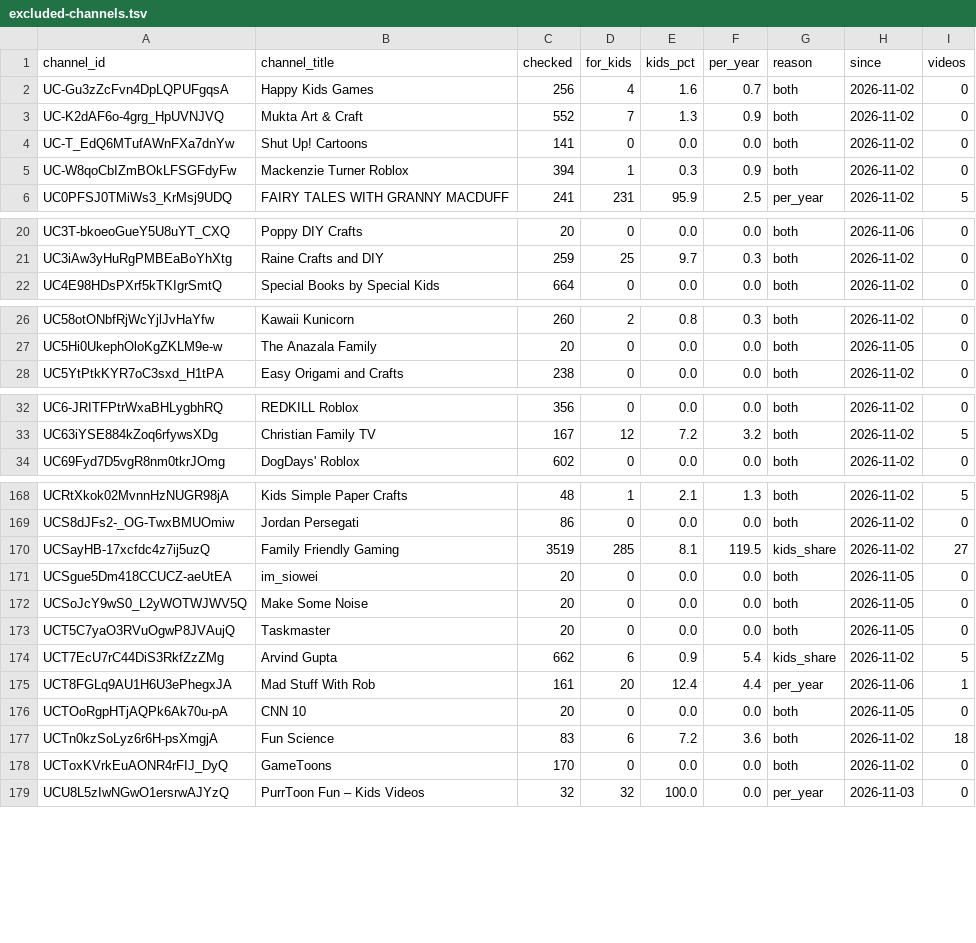
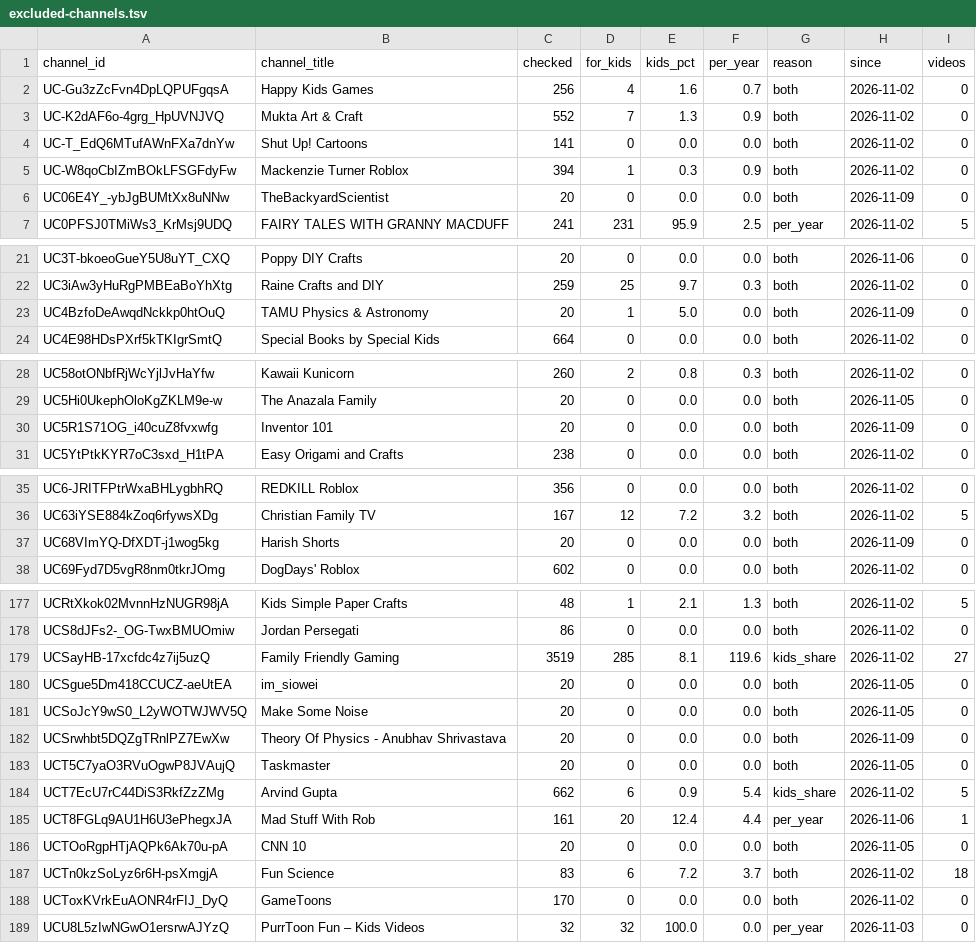
Before and after one commit to AISmithLab/hyperstim, a TSV file: backend/data/collected/excluded-channels.tsv, drawn as a sheet; only a part is shown, gaps mark what is left out; the diff covers the shown part only.

```diff
--- a/backend/data/collected/excluded-channels.tsv
+++ b/backend/data/collected/excluded-channels.tsv
@@ -5,2 +5,3 @@ UC-T_EdQ6MTufAWnFXa7dnYw	Shut Up! Cartoons	141	0	0.0	0.0	both	2026-11-02	0
 UC-W8qoCbIZmBOkLFSGFdyFw	Mackenzie Turner Roblox	394	1	0.3	0.9	both	2026-11-02	0
+UC06E4Y_-ybJgBUMtXx8uNNw	TheBackyardScientist	20	0	0.0	0.0	both	2026-11-09	0
 UC0PFSJ0TMiWs3_KrMsj9UDQ	FAIRY TALES WITH GRANNY MACDUFF	241	231	95.9	2.5	per_year	2026-11-02	5
@@ -21,2 +22,3 @@ UC3T-bkoeoGueY5U8uYT_CXQ	Poppy DIY Crafts	20	0	0.0	0.0	both	2026-11-06	0
 UC3iAw3yHuRgPMBEaBoYhXtg	Raine Crafts and DIY	259	25	9.7	0.3	both	2026-11-02	0
+UC4BzfoDeAwqdNckkp0htOuQ	TAMU Physics & Astronomy	20	1	5.0	0.0	both	2026-11-09	0
 UC4E98HDsPXrf5kTKIgrSmtQ	Special Books by Special Kids	664	0	0.0	0.0	both	2026-11-02	0
@@ -27,2 +29,3 @@ UC58otONbfRjWcYjlJvHaYfw	Kawaii Kunicorn	260	2	0.8	0.3	both	2026-11-02	0
 UC5Hi0UkephOloKgZKLM9e-w	The Anazala Family 	20	0	0.0	0.0	both	2026-11-05	0
+UC5R1S71OG_i40cuZ8fvxwfg	Inventor 101	20	0	0.0	0.0	both	2026-11-09	0
 UC5YtPtkKYR7oC3sxd_H1tPA	Easy Origami and Crafts	238	0	0.0	0.0	both	2026-11-02	0
@@ -33,2 +36,3 @@ UC6-JRITFPtrWxaBHLygbhRQ	REDKILL Roblox	356	0	0.0	0.0	both	2026-11-02	0
 UC63iYSE884kZoq6rfywsXDg	Christian Family TV	167	12	7.2	3.2	both	2026-11-02	5
+UC68VImYQ-DfXDT-j1wog5kg	Harish Shorts	20	0	0.0	0.0	both	2026-11-09	0
 UC69Fyd7D5vgR8nm0tkrJOmg	DogDays' Roblox	602	0	0.0	0.0	both	2026-11-02	0
@@ -169,5 +178,6 @@ UCRtXkok02MvnnHzNUGR98jA	Kids Simple Paper Crafts	48	1	2.1	1.3	both	2026-11-02	5
 UCS8dJFs2-_OG-TwxBMUOmiw	Jordan Persegati	86	0	0.0	0.0	both	2026-11-02	0
-UCSayHB-17xcfdc4z7ij5uzQ	Family Friendly Gaming	3519	285	8.1	119.5	kids_share	2026-11-02	27
+UCSayHB-17xcfdc4z7ij5uzQ	Family Friendly Gaming	3519	285	8.1	119.6	kids_share	2026-11-02	27
 UCSgue5Dm418CCUCZ-aeUtEA	im_siowei	20	0	0.0	0.0	both	2026-11-05	0
 UCSoJcY9wS0_L2yWOTWJWV5Q	Make Some Noise	20	0	0.0	0.0	both	2026-11-05	0
+UCSrwhbt5DQZgTRnlPZ7EwXw	Theory Of Physics - Anubhav Shrivastava	20	0	0.0	0.0	both	2026-11-09	0
 UCT5C7yaO3RVuOgwP8JVAujQ	Taskmaster	20	0	0.0	0.0	both	2026-11-05	0
@@ -176,3 +186,3 @@ UCT8FGLq9AU1H6U3ePhegxJA	Mad Stuff With Rob	161	20	12.4	4.4	per_year	2026-11-06
 UCTOoRgpHTjAQPk6Ak70u-pA	CNN 10	20	0	0.0	0.0	both	2026-11-05	0
-UCTn0kzSoLyz6r6H-psXmgjA	Fun Science	83	6	7.2	3.6	both	2026-11-02	18
+UCTn0kzSoLyz6r6H-psXmgjA	Fun Science	83	6	7.2	3.7	both	2026-11-02	18
 UCToxKVrkEuAONR4rFIJ_DyQ	GameToons	170	0	0.0	0.0	both	2026-11-02	0
```
Also changed, not shown: 10 added rows elsewhere in this file, backend/data/collected/CHANGELOG.tsv, 3 other files.
